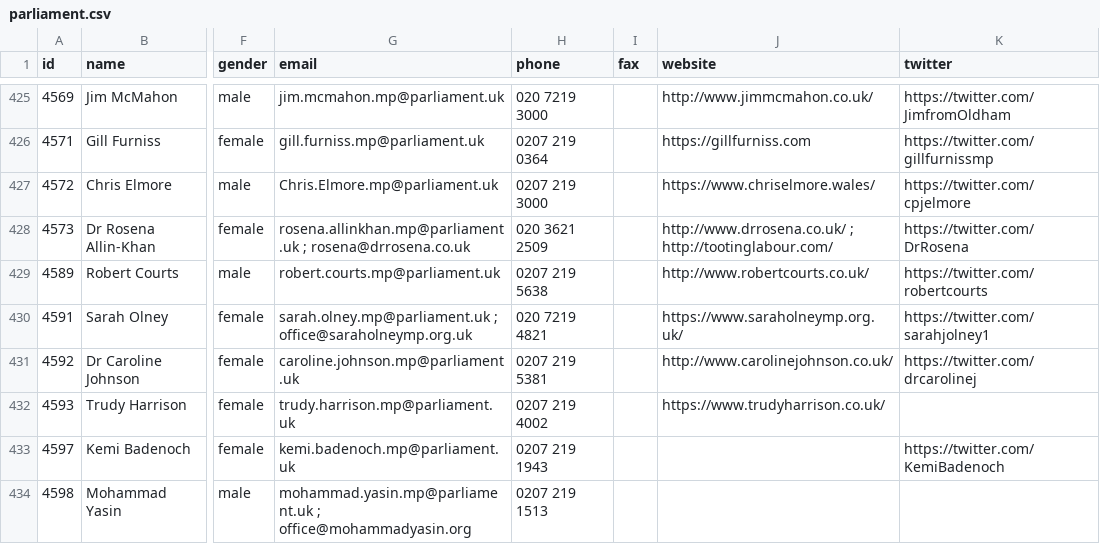
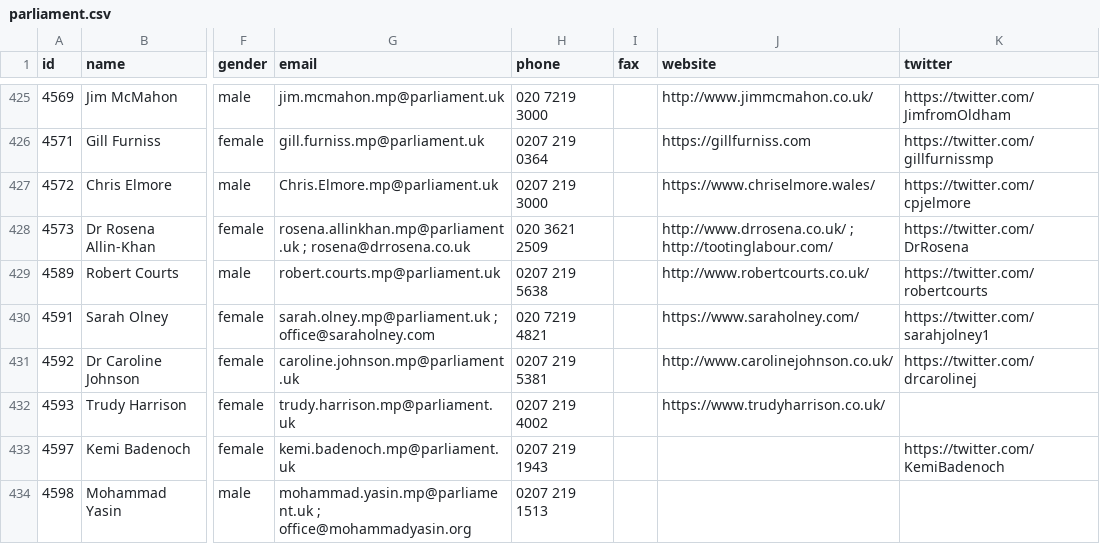
Before and after one commit to loudspeek/representa, a CSV file: data/UK/Commons/sources/morph/parliament.csv, drawn as a sheet; only a part is shown, gaps mark what is left out; the diff covers the shown part only; the diff names each change by its address in the sheet, - before the commit and + after, or states it on an @@ line.

```diff
--- a/data/UK/Commons/sources/morph/parliament.csv
+++ b/data/UK/Commons/sources/morph/parliament.csv
-G430 (email): sarah.olney.mp@parliament.uk ; office@saraholneymp.org.uk
+G430 (email): sarah.olney.mp@parliament.uk ; office@saraholney.com
-J430 (website): https://www.saraholneymp.org.uk/
+J430 (website): https://www.saraholney.com/
```
Also changed, not shown: 1 added row and 20 edited cells elsewhere in this file, data/UK/Commons/sources/idmap/data.csv, data/UK/Commons/term-58.csv, 14 other files.
